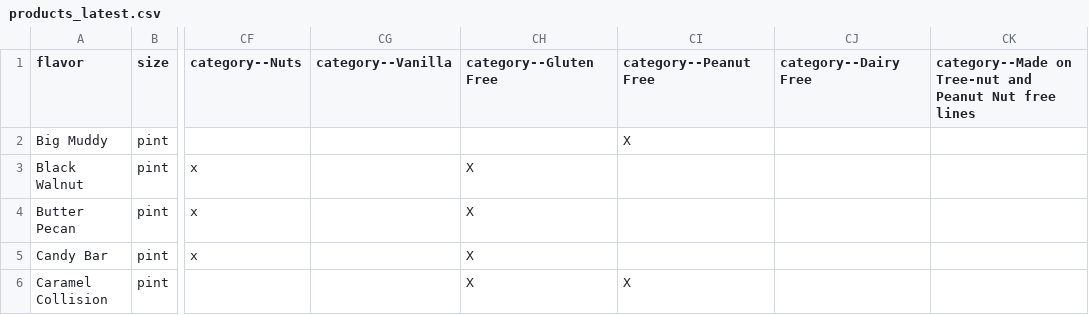
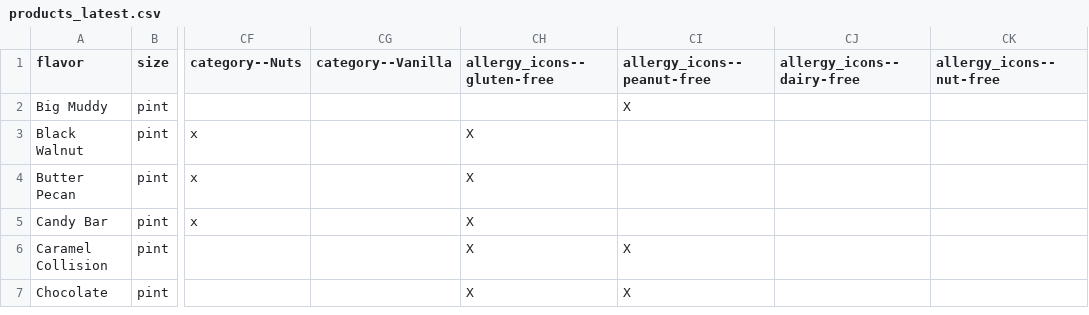
Before and after one commit to 8ctopotamus/ccrest-flavor-finder, a CSV file: data/products_latest.csv, drawn as a sheet; only a part is shown, gaps mark what is left out; the shorter side is filled out with more unchanged rows; the diff names each change by its address in the sheet, - before the commit and + after, or states it on an @@ line.

Commit message:
Mark Allergy_icons for each size

```diff
--- a/data/products_latest.csv
+++ b/data/products_latest.csv
-CH1: category--Gluten Free
+CH1: allergy_icons--gluten-free
-CI1: category--Peanut Free
+CI1: allergy_icons--peanut-free
-CJ1: category--Dairy Free
+CJ1: allergy_icons--dairy-free
-CK1: category--Made on Tree-nut and Peanut Nut free lines
+CK1: allergy_icons--nut-free
```
Also changed, not shown: 1 other file.
